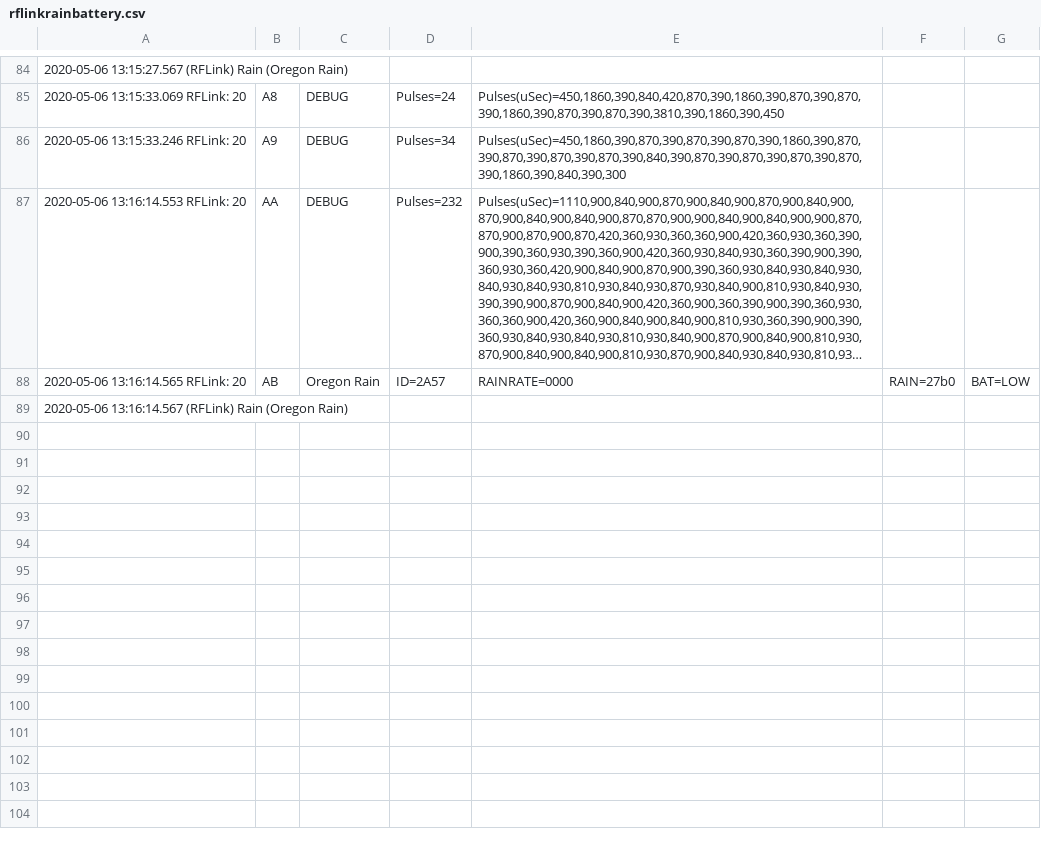
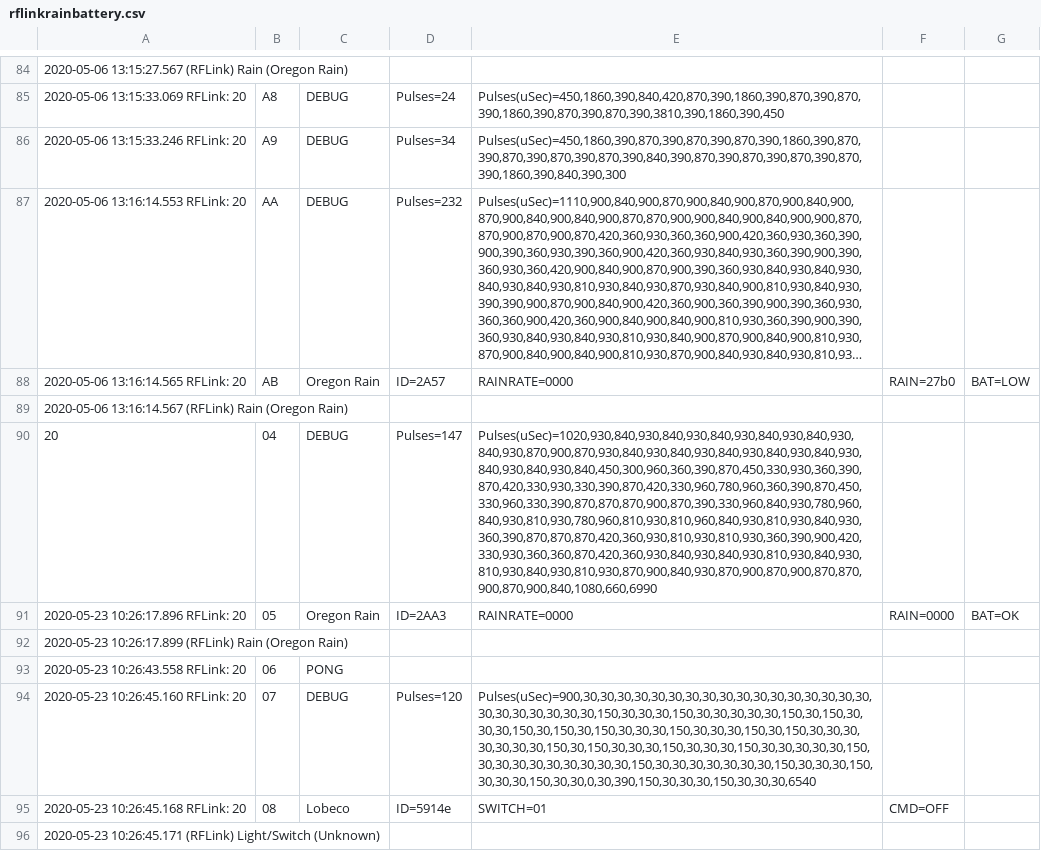
Before and after one commit to rinie/pulsespaceindex, a CSV file: samples/rflinkrainbattery.csv, drawn as a sheet; only a part is shown, gaps mark what is left out; long unchanged cells end in …; the diff covers the shown part only; the diff names each change by its address in the sheet, - before the commit and + after, or states it on an @@ line.

```diff
--- a/samples/rflinkrainbattery.csv
+++ b/samples/rflinkrainbattery.csv
+row 90: 20 | 04 | DEBUG | Pulses=147 | Pulses(uSec)=1020,930,840,930,840,930,840,930,840,930,840,930,840,930,870,900,870,930,840,930,840,930,840,930,840,930,840,930,840,930,840,930,840,450,300,960,360,390,870,450,330,930,360,390,870,420,330,930,330,390,870,420,330,960,780,960,360,390,870,450,330,960,330,390,870,870,870,900,870,390,330,960,840,930,780,960,840,930,810,930,780,960,810,930,810,960,840,930,810,930,840,930,360,390,870,870,870,420,360,930,810,930,810,930,360,390,900,420,330,930,360,360,870,420,360,930,840,930,840,930,810,930,840,930,810,930,840,930,810,930,870,900,840,930,870,900,870,900,870,870,900,870,900,840,1080,660,6990
+row 91: 2020-05-23 10:26:17.896 RFLink: 20 | 05 | Oregon Rain | ID=2AA3 | RAINRATE=0000 | RAIN=0000 | BAT=OK
+row 92: 2020-05-23 10:26:17.899 (RFLink) Rain (Oregon Rain)
+row 93: 2020-05-23 10:26:43.558 RFLink: 20 | 06 | PONG
+row 94: 2020-05-23 10:26:45.160 RFLink: 20 | 07 | DEBUG | Pulses=120 | Pulses(uSec)=900,30,30,30,30,30,30,30,30,30,30,30,30,30,30,30,30,30,30,30,30,30,30,30,30,150,30,30,30,150,30,30,30,30,30,150,30,150,30,30,30,150,30,150,30,150,30,30,30,150,30,30,30,150,30,150,30,30,30,30,30,30,30,150,30,150,30,30,30,150,30,30,30,150,30,30,30,30,30,150,30,30,30,30,30,30,30,30,30,150,30,30,30,30,30,30,30,150,30,30,30,150,30,30,30,150,30,30,0,30,390,150,30,30,30,150,30,30,30,6540
+row 95: 2020-05-23 10:26:45.168 RFLink: 20 | 08 | Lobeco | ID=5914e | SWITCH=01 | CMD=OFF
+row 96: 2020-05-23 10:26:45.171 (RFLink) Light/Switch (Unknown)
```
Also changed, not shown: 6 added rows elsewhere in this file, samples/debug.csv, samples/rflinkdata.csv, 3 other files.
